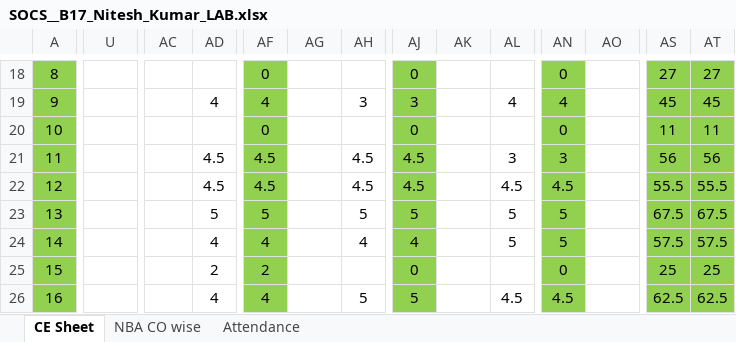
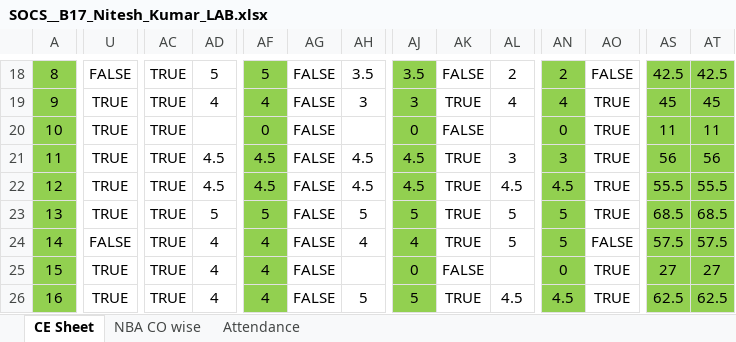
Before and after one commit to niteshchandra039/niteshchandra039.github.io, an Excel workbook: resources/Marks/2026/odd/SOCS__B17_Nitesh_Kumar_LAB.xlsx, sheet CE Sheet, drawn as a sheet; only a part is shown, gaps mark what is left out; values as stored, in another font and other column widths than the file's, no borders; charts and pictures and conditional formats not drawn; the diff covers the shown part only; the diff names each change by its address in the sheet, - before the commit and + after, or states it on an @@ line.

```diff
--- a/resources/Marks/2026/odd/SOCS__B17_Nitesh_Kumar_LAB.xlsx (sheet CE Sheet)
+++ b/resources/Marks/2026/odd/SOCS__B17_Nitesh_Kumar_LAB.xlsx (sheet CE Sheet)
-U18: (empty)
+U18: FALSE
-AC18:AC26: (empty)
+AC18:AC26: TRUE
-AD18: (empty)
+AD18: 5
-AF18: 0
+AF18: 5
-AG18:AG26: (empty)
+AG18:AG26: FALSE
-AH18: (empty)
+AH18: 3.5
-AJ18: 0
+AJ18: 3.5
-AK18: (empty)
+AK18: FALSE
-AL18: (empty)
+AL18: 2
-AN18: 0
+AN18: 2
-AO18: (empty)
+AO18: FALSE
-AS18: 27
+AS18: 42.5
-AT18: 27
+AT18: 42.5
-U19:U23: (empty)
+U19:U23: TRUE
-AK19: (empty)
+AK19: TRUE
-AO19:AO23: (empty)
+AO19:AO23: TRUE
-AK20: (empty)
+AK20: FALSE
-AK21:AK24: (empty)
+AK21:AK24: TRUE
-AS23: 67.5
+AS23: 68.5
-AT23: 67.5
+AT23: 68.5
-U24: (empty)
+U24: FALSE
-AO24: (empty)
+AO24: FALSE
-U25:U26: (empty)
+U25:U26: TRUE
-AD25: 2
+AD25: 4
-AF25: 2
+AF25: 4
-AK25: (empty)
+AK25: FALSE
-AO25:AO26: (empty)
+AO25:AO26: TRUE
-AS25: 25
+AS25: 27
-AT25: 25
+AT25: 27
-AK26: (empty)
+AK26: TRUE
```
Also changed, not shown: 176 edited cells elsewhere in this sheet, sheet NBA CO wise.
